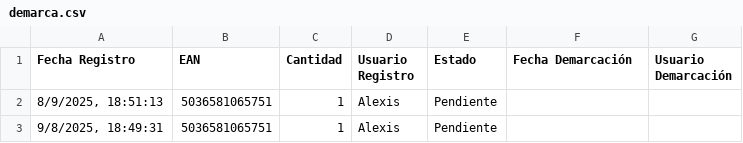
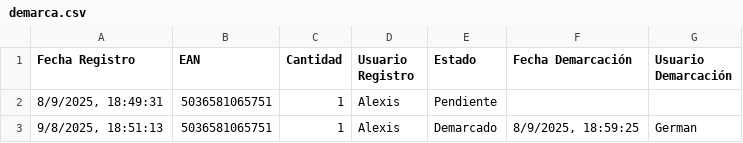
Before and after one commit to alexiscamero/buscador_ceramica, a CSV file: data/demarca.csv, drawn as a sheet.

Commit message:
Actualización automática - German - 8/9/2025, 18:59:44

```diff
--- a/data/demarca.csv
+++ b/data/demarca.csv
@@ -1,3 +1,3 @@
 Fecha Registro,EAN,Cantidad,Usuario Registro,Estado,Fecha Demarcación,Usuario Demarcación
-"8/9/2025, 18:51:13","5036581065751","1","Alexis","Pendiente","",""
-"9/8/2025, 18:49:31","5036581065751","1","Alexis","Pendiente","",""
+"8/9/2025, 18:49:31","5036581065751","1","Alexis","Pendiente","",""
+"9/8/2025, 18:51:13","5036581065751","1","Alexis","Demarcado","8/9/2025, 18:59:25","German"
```
